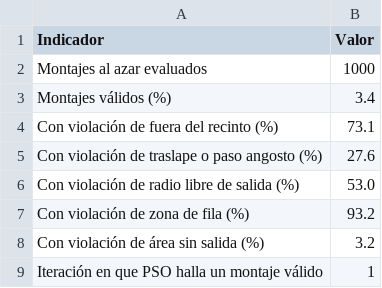
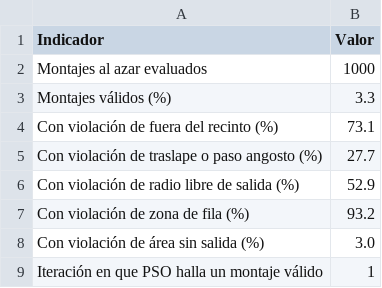
Before and after one commit to MEN-GUE/proyecto2-m-s, a CSV file: results/tables/factibilidad.csv, drawn as a sheet.

```diff
--- a/results/tables/factibilidad.csv
+++ b/results/tables/factibilidad.csv
@@ -2,8 +2,8 @@ Indicador,Valor
 Montajes al azar evaluados,1000
-Montajes válidos (%),3.4
+Montajes válidos (%),3.3
 Con violación de fuera del recinto (%),73.1
-Con violación de traslape o paso angosto (%),27.6
-Con violación de radio libre de salida (%),53.0
+Con violación de traslape o paso angosto (%),27.7
+Con violación de radio libre de salida (%),52.9
 Con violación de zona de fila (%),93.2
-Con violación de área sin salida (%),3.2
+Con violación de área sin salida (%),3.0
 Iteración en que PSO halla un montaje válido,1
```
Also changed, not shown: 36 other files.
